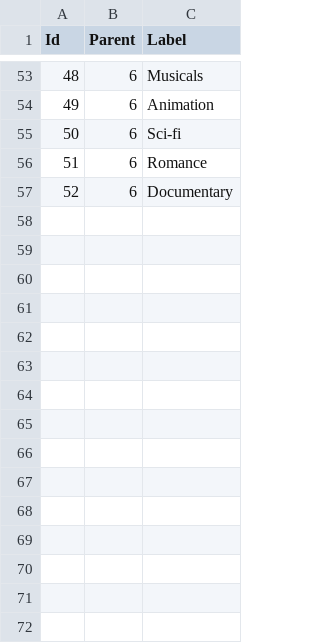
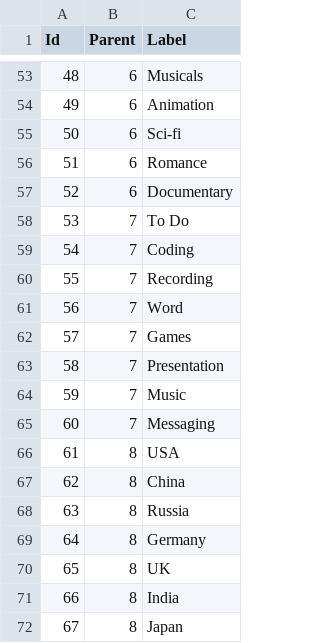
Before and after one commit to bertojo/cs4249-assgn1, a CSV file: data/b8d2.csv, drawn as a sheet; only a part is shown, gaps mark what is left out.

Commit message:
fix dataset

```diff
--- a/data/b8d2.csv
+++ b/data/b8d2.csv
@@ -57 +57,16 @@ Id,Parent,Label
 52,6,Documentary
+53,7,To Do
+54,7,Coding
+55,7,Recording
+56,7,Word
+57,7,Games
+58,7,Presentation
+59,7,Music
+60,7,Messaging
+61,8,USA
+62,8,China
+63,8,Russia
+64,8,Germany
+65,8,UK
+66,8,India
+67,8,Japan
```
